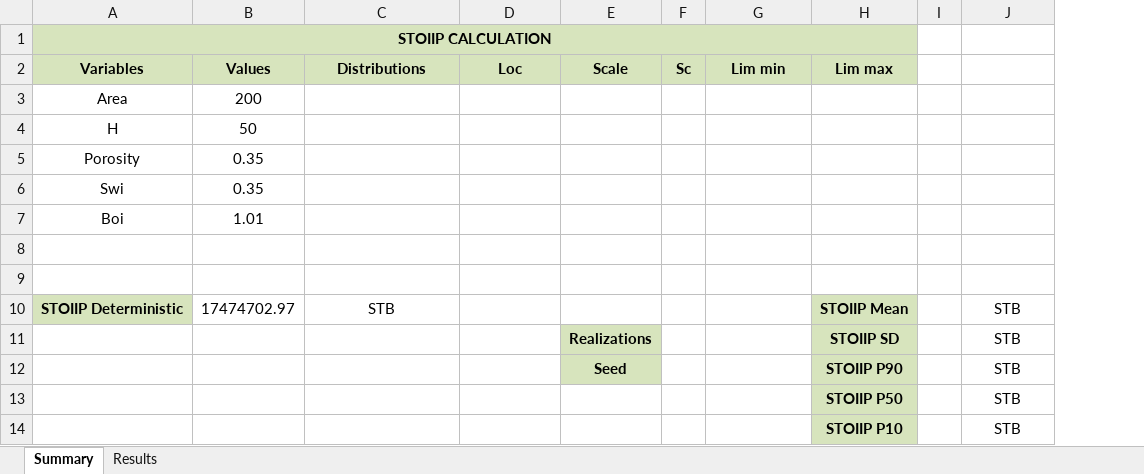
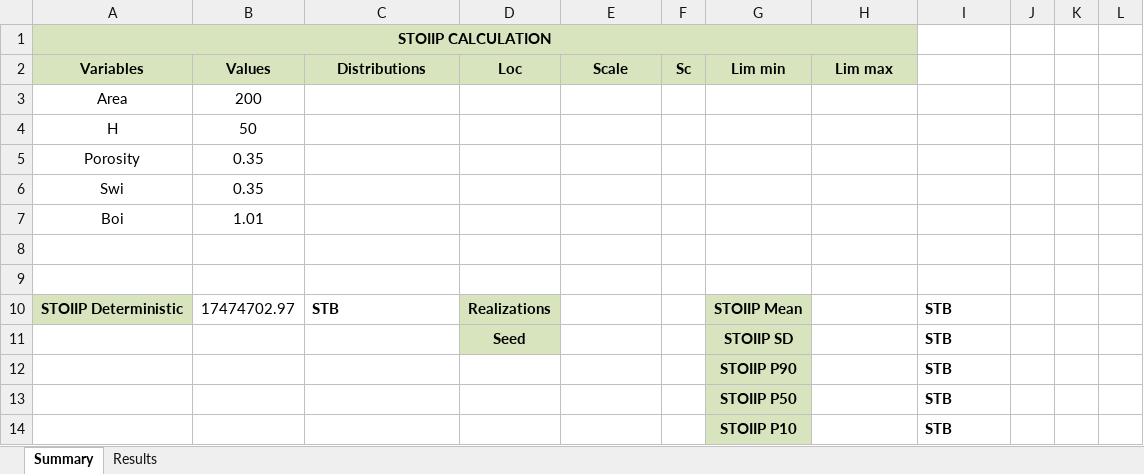
Before and after one commit to FreddyEcu-Ch/EspolSP, an Excel workbook: poes/Controller/poes.xlsm, sheet Summary, drawn as a sheet; values as stored, in another font and other column widths than the file's, no borders; charts and pictures not drawn; removed rows and columns are numbered as before the commit, all else as after; the diff names each change by its address in the sheet, - before the commit and + after, or states it on an @@ line.

Commit message:
poes file update

```diff
--- a/poes/Controller/poes.xlsm (sheet Summary)
+++ b/poes/Controller/poes.xlsm (sheet Summary)
-column I, empty
+column J, empty
+column K, empty
+column L, empty
@@ C10 bold: off → on, alignment: center → left @@
-D10 (Loc): (empty)
+D10 (Loc): Realizations
-D10 fill: none
+D10 fill: #D7E4BD
-G10 (Lim min): (empty)
+G10 (Lim min): STOIIP Mean
-G10 fill: none
+G10 fill: #D7E4BD
-H10 (Lim max): STOIIP Mean
+H10 (Lim max): (empty)
-H10 fill: #D7E4BD
+H10 fill: none
@@ I10 bold: off → on, alignment: center → left @@
-row 11:  |  |  |  | Realizations |  |  | STOIIP SD |  | STB
-row 12:  |  |  |  | Seed |  |  | STOIIP P90 |  | STB
-row 13:  |  |  |  |  |  |  | STOIIP P50 |  | STB
-row 14:  |  |  |  |  |  |  | STOIIP P10 |  | STB
+row 11:  |  |  | Seed |  |  | STOIIP SD |  | STB
+row 12:  |  |  |  |  |  | STOIIP P90 |  | STB
+row 13:  |  |  |  |  |  | STOIIP P50 |  | STB
+row 14:  |  |  |  |  |  | STOIIP P10 |  | STB
```
Also changed, not shown: hidden cells.
